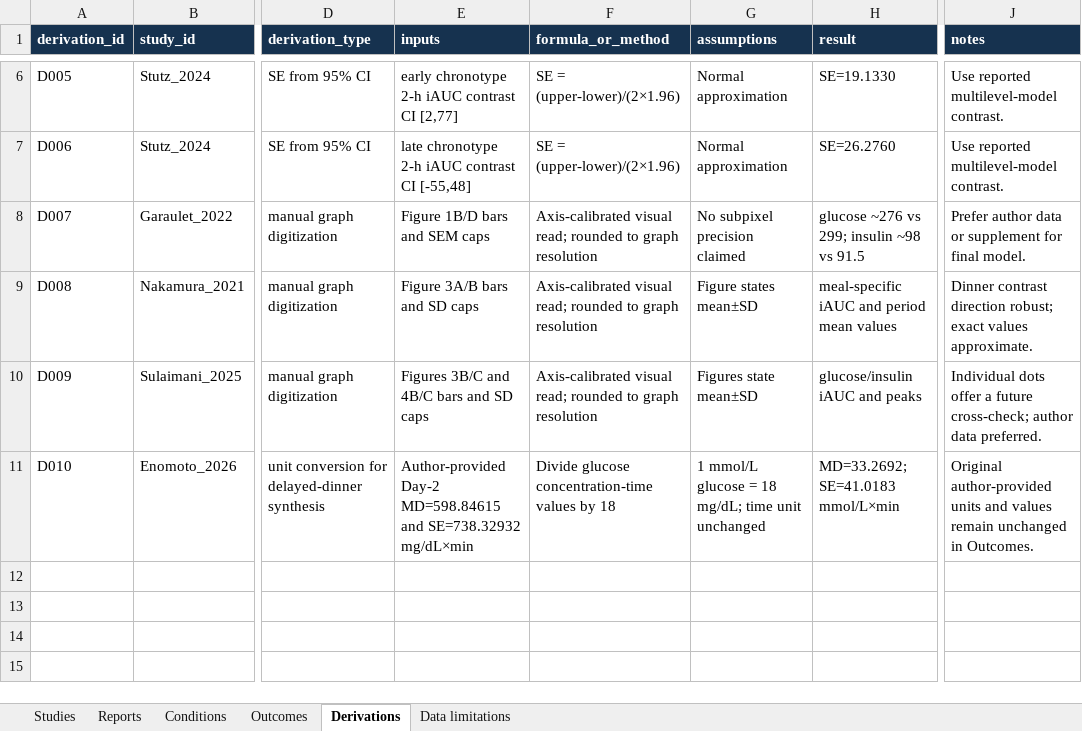
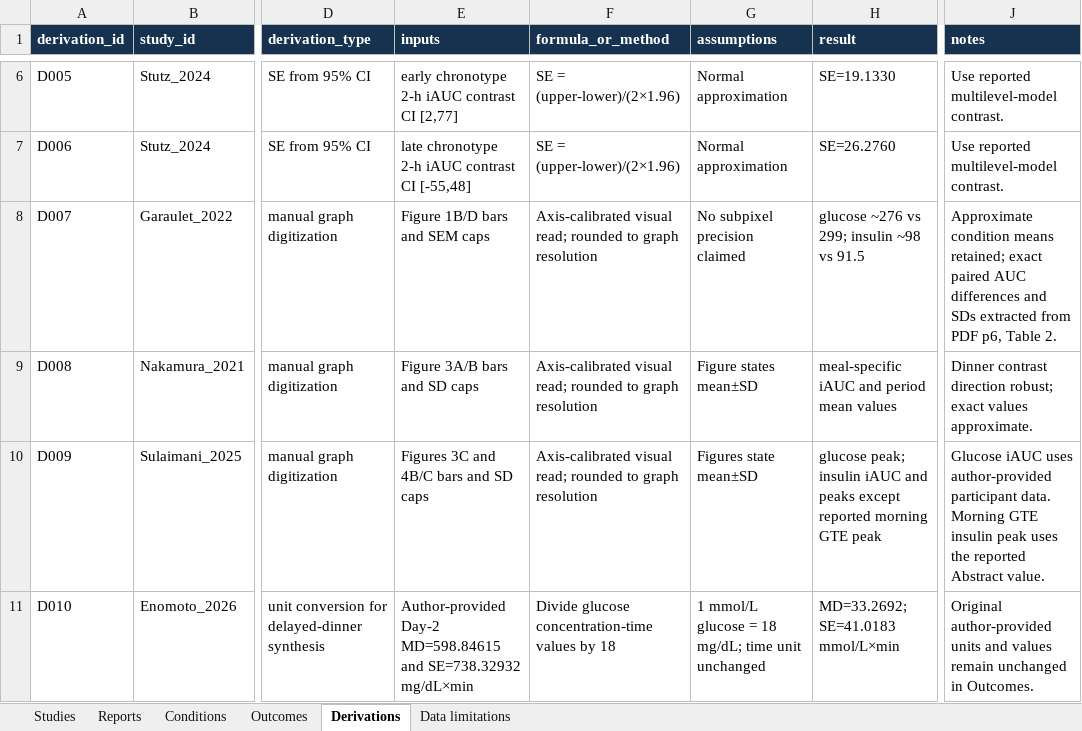
Before and after one commit to Mikolaj-Madeksza/meal-timing-glycemia-SLR, an Excel workbook: extraction.xlsx, sheet Derivations, drawn as a sheet; only a part is shown, gaps mark what is left out; values as stored, in another font and other column widths than the file's, no borders; table styles not drawn; the diff names each change by its address in the sheet, - before the commit and + after, or states it on an @@ line.

Commit message:
Complete outcome extraction and reconcile source-reported data

```diff
--- a/extraction.xlsx (sheet Derivations)
+++ b/extraction.xlsx (sheet Derivations)
-J8 (notes): Prefer author data or supplement for final model.
+J8 (notes): Approximate condition means retained; exact paired AUC differences and SDs extracted from PDF p6, Table 2.
-E10 (inputs): Figures 3B/C and 4B/C bars and SD caps
+E10 (inputs): Figures 3C and 4B/C bars and SD caps
-H10 (result): glucose/insulin iAUC and peaks
+H10 (result): glucose peak; insulin iAUC and peaks except reported morning GTE peak
-J10 (notes): Individual dots offer a future cross-check; author data preferred.
+J10 (notes): Glucose iAUC uses author-provided participant data. Morning GTE insulin peak uses the reported Abstract value.
```
Also changed, not shown: sheet Outcomes, sheet Data limitations, sheet Studies, sheet Conditions, sheet Reports, risk_of_bias.xlsx, 20 other files.
